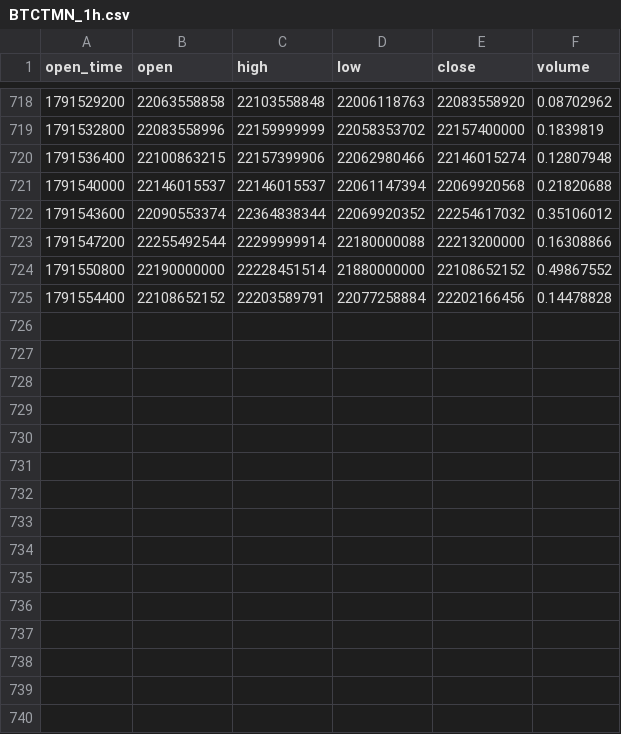
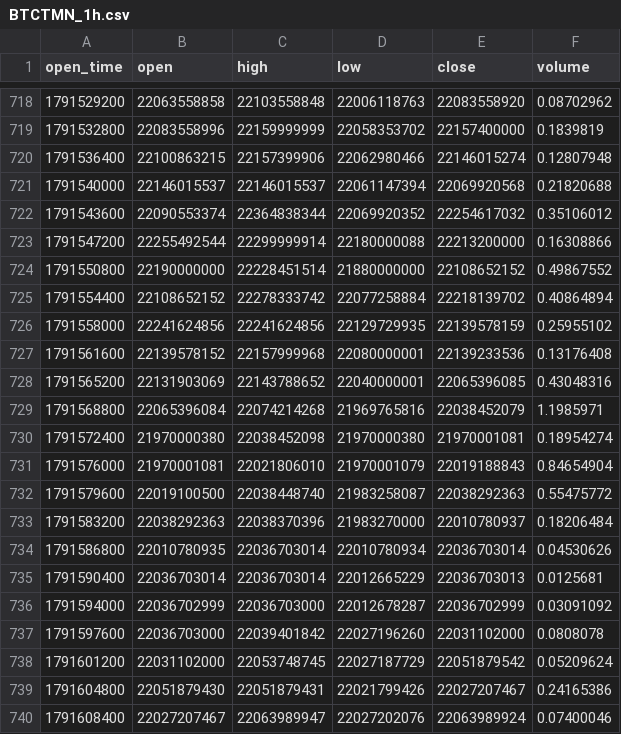
Before and after one commit to hsargoli/wallex_SG, a CSV file: backend/data/candles/BTCTMN_1h.csv, drawn as a sheet; only a part is shown, gaps mark what is left out.

Commit message:
data(candles): refresh hourly candle data
- BTCTMN_1h, ETHTMN_1h, USDTTMN_1h
- Auto-updated by cron (30 3 * * *)

```diff
--- a/backend/data/candles/BTCTMN_1h.csv
+++ b/backend/data/candles/BTCTMN_1h.csv
@@ -724,2 +724,17 @@ open_time,open,high,low,close,volume
 1791550800,22190000000,22228451514,21880000000,22108652152,0.49867552
-1791554400,22108652152,22203589791,22077258884,22202166456,0.14478828
+1791554400,22108652152,22278333742,22077258884,22218139702,0.40864894
+1791558000,22241624856,22241624856,22129729935,22139578159,0.25955102
+1791561600,22139578152,22157999968,22080000001,22139233536,0.13176408
+1791565200,22131903069,22143788652,22040000001,22065396085,0.43048316
+1791568800,22065396084,22074214268,21969765816,22038452079,1.1985971
+1791572400,21970000380,22038452098,21970000380,21970001081,0.18954274
+1791576000,21970001081,22021806010,21970001079,22019188843,0.84654904
+1791579600,22019100500,22038448740,21983258087,22038292363,0.55475772
+1791583200,22038292363,22038370396,21983270000,22010780937,0.18206484
+1791586800,22010780935,22036703014,22010780934,22036703014,0.04530626
+1791590400,22036703014,22036703014,22012665229,22036703013,0.0125681
+1791594000,22036702999,22036703000,22012678287,22036702999,0.03091092
+1791597600,22036703000,22039401842,22027196260,22031102000,0.0808078
+1791601200,22031102000,22053748745,22027187729,22051879542,0.05209624
+1791604800,22051879430,22051879431,22021799426,22027207467,0.24165386
+1791608400,22027207467,22063989947,22027202076,22063989924,0.07400046
```
Also changed, not shown: backend/data/candles/ETHTMN_1h.csv, backend/data/candles/USDTTMN_1h.csv.
